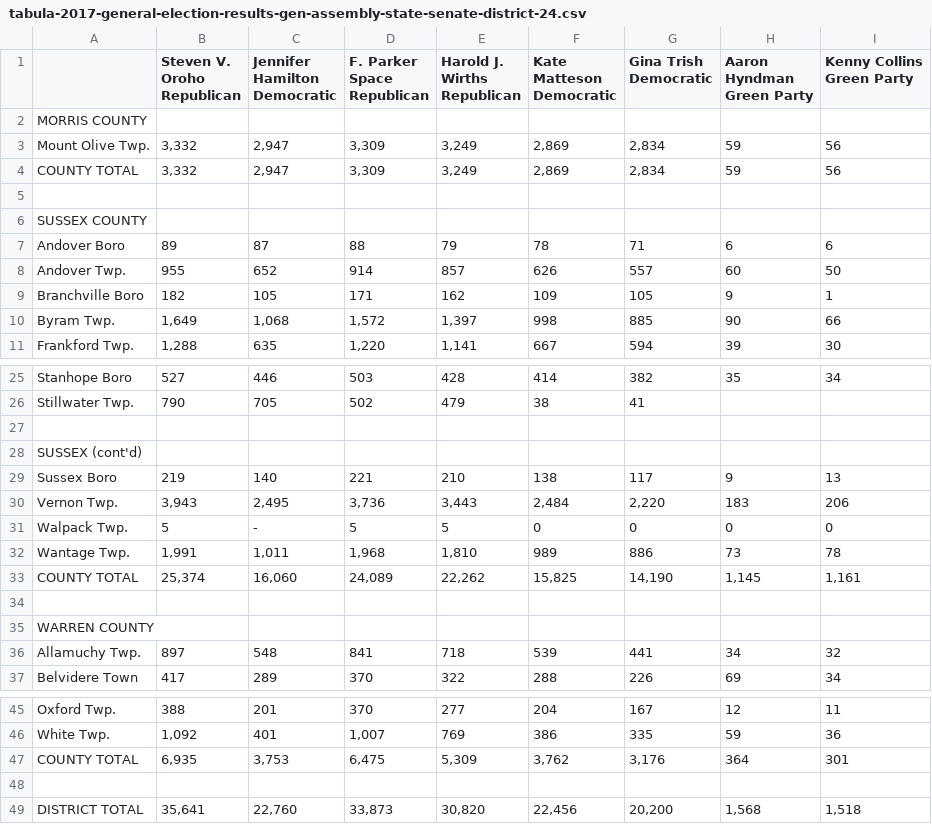
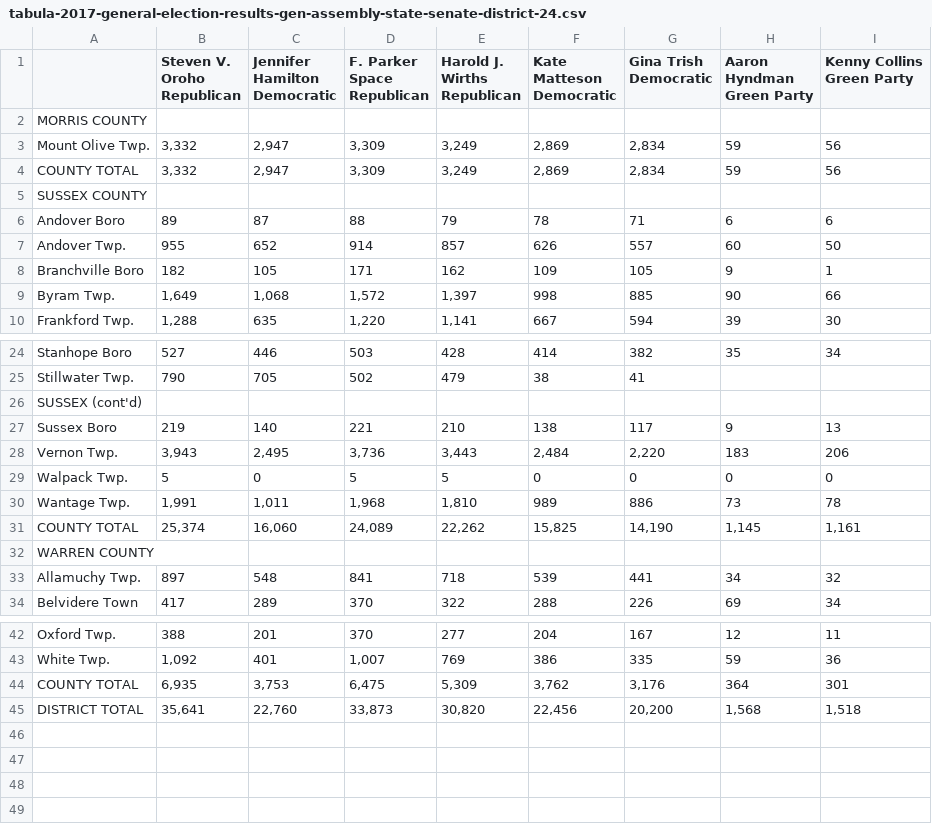
Before and after one commit to openelections/openelections-sources-nj, a CSV file: 2017/csv/tabula-2017-general-election-results-gen-assembly-state-senate-district-24.csv, drawn as a sheet; only a part is shown, gaps mark what is left out.

```diff
--- a/2017/csv/tabula-2017-general-election-results-gen-assembly-state-senate-district-24.csv
+++ b/2017/csv/tabula-2017-general-election-results-gen-assembly-state-senate-district-24.csv
@@ -1,15 +1,10 @@
-"","Steven V.
-Oroho
-Republican","Jennifer
-Hamilton
-Democratic","F. Parker
-Space
-Republican","Harold J.
-Wirths
-Republican","Kate Matteson
-Democratic","Gina Trish
-Democratic","Aaron
-Hyndman
-Green Party","Kenny Collins
-Green Party"
+"","Steven V. Oroho
+Republican","Jennifer Hamilton
+Democratic","F. Parker Space
+Republican","Harold J. Wirths
+Republican","Kate Matteson
+Democratic","Gina Trish
+Democratic","Aaron Hyndman
+Green Party","Kenny Collins
+Green Party"
 MORRIS COUNTY,,,,,,,,
@@ -17,3 +12,2 @@ Mount Olive Twp.,"3,332","2,947","3,309","3,249","2,869","2,834",59,56
 COUNTY TOTAL,"3,332","2,947","3,309","3,249","2,869","2,834",59,56
-"",,,,,,,,
 SUSSEX COUNTY,,,,,,,,
@@ -39,3 +33,2 @@ Stanhope Boro,527,446,503,428,414,382,35,34
 Stillwater Twp.,790,705,502,479,38,41,,
-"",,,,,,,,
 SUSSEX (cont'd),,,,,,,,
@@ -43,6 +36,5 @@ Sussex Boro,219,140,221,210,138,117,9,13
 Vernon Twp.,"3,943","2,495","3,736","3,443","2,484","2,220",183,206
-Walpack Twp.,5,-,5,5,0,0,0,0
+Walpack Twp.,5,0,5,5,0,0,0,0
 Wantage Twp.,"1,991","1,011","1,968","1,810",989,886,73,78
 COUNTY TOTAL,"25,374","16,060","24,089","22,262","15,825","14,190","1,145","1,161"
-"",,,,,,,,
 WARREN COUNTY,,,,,,,,
@@ -60,3 +52,2 @@ White Twp.,"1,092",401,"1,007",769,386,335,59,36
 COUNTY TOTAL,"6,935","3,753","6,475","5,309","3,762","3,176",364,301
-"",,,,,,,,
 DISTRICT TOTAL,"35,641","22,760","33,873","30,820","22,456","20,200","1,568","1,518"
```
Also changed, not shown: 2017/csv/tabula-2017-general-election-results-gen-assembly-state-senate-district-09.csv, 2017/csv/tabula-2017-general-election-results-gen-assembly-state-senate-district-12.csv, 33 other files.
